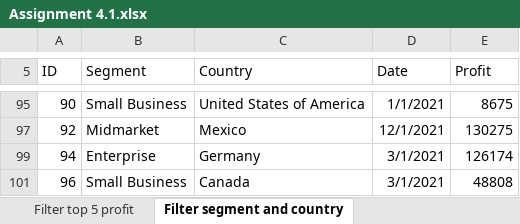
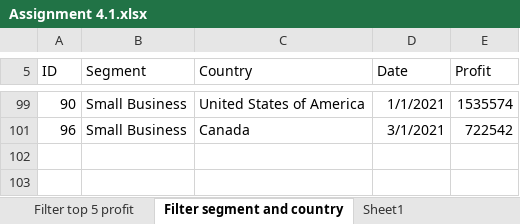
Before and after one commit to aatish-garje/Data_Analyst, an Excel workbook: Excel/Assignment 4.1.xlsx, sheet Filter segment and country, drawn as a sheet; only a part is shown, gaps mark what is left out; values as stored, in another font and other column widths than the file's, no borders; charts and pictures not drawn; removed rows and columns are numbered as before the commit, all else as after; the diff covers the shown part only; the diff names each change by its address in the sheet, - before the commit and + after, or states it on an @@ line.

```diff
--- a/Excel/Assignment 4.1.xlsx (sheet Filter segment and country)
+++ b/Excel/Assignment 4.1.xlsx (sheet Filter segment and country)
+sheet tab: Sheet1
-E99 (Profit): 8675
+E99 (Profit): 1535574
-row 97: 92 | Midmarket | Mexico | 12/1/2021 | 130275
-row 99: 94 | Enterprise | Germany | 3/1/2021 | 126174
-E101 (Profit): 48808
+E101 (Profit): 722542
```
Also changed, not shown: 13 added rows, 11 removed rows and 10 edited cells elsewhere in this sheet, charts or pictures, Excel/Assignment 1.xlsx, Excel/Assignment 3.2.xlsm, 2 other files.
